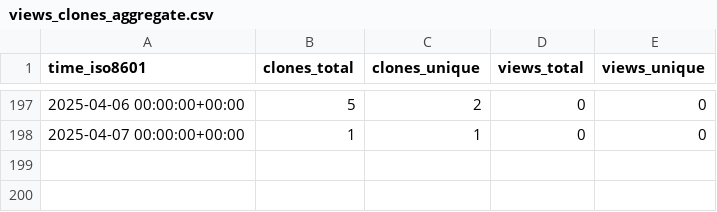
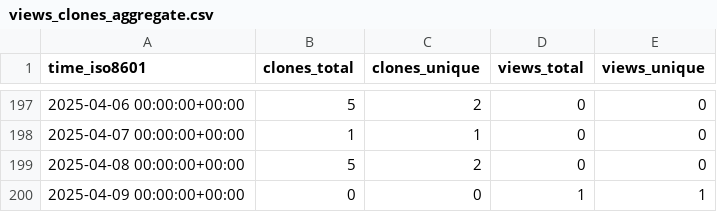
Before and after one commit to demichie/OpenPDAC-11, a CSV file: demichie/OpenPDAC-11/ghrs-data/views_clones_aggregate.csv, drawn as a sheet; only a part is shown, gaps mark what is left out.

```diff
--- a/demichie/OpenPDAC-11/ghrs-data/views_clones_aggregate.csv
+++ b/demichie/OpenPDAC-11/ghrs-data/views_clones_aggregate.csv
@@ -198 +198,3 @@ time_iso8601,clones_total,clones_unique,views_total,views_unique
 2025-04-07 00:00:00+00:00,1,1,0,0
+2025-04-08 00:00:00+00:00,5,2,0,0
+2025-04-09 00:00:00+00:00,0,0,1,1
```
Also changed, not shown: 1 other file.
